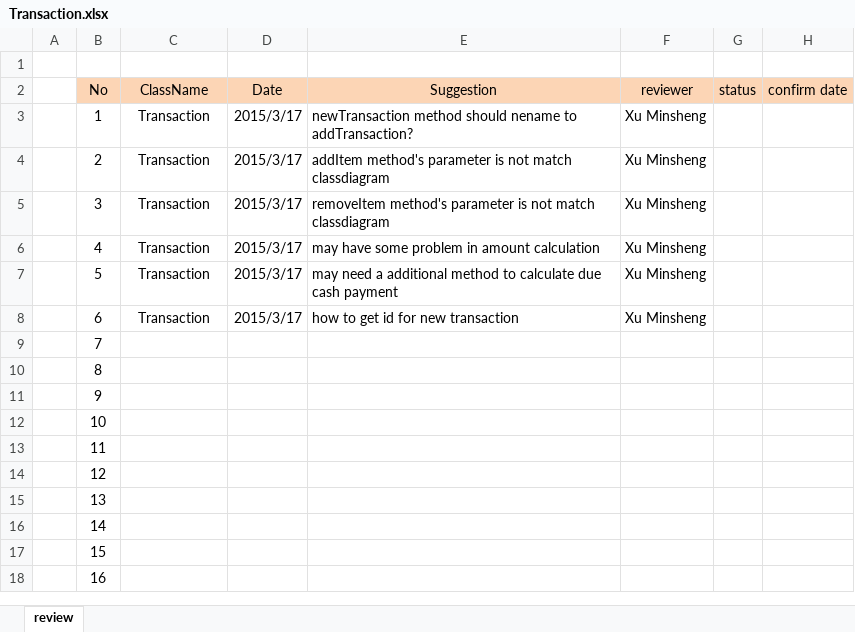
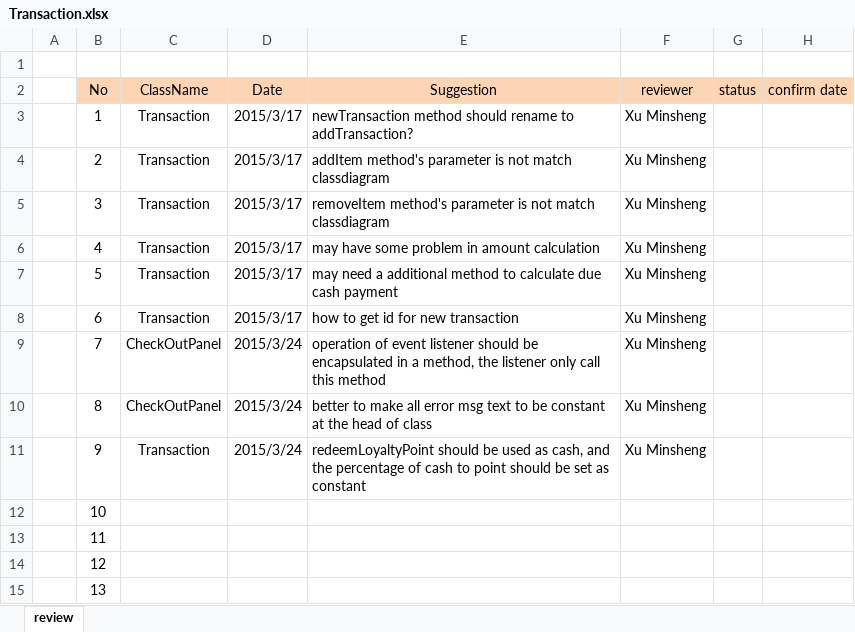
Before and after one commit to XUMINSHENG/UniversitySourvenirStore, an Excel workbook: PEERREVIEW/Transaction.xlsx, sheet review, drawn as a sheet; only a part is shown; the shorter side is filled out with more unchanged rows; values as stored, in another font and other column widths than the file's, no borders; removed rows and columns are numbered as before the commit, all else as after; the diff names each change by its address in the sheet, - before the commit and + after, or states it on an @@ line.

Commit message:
Product Transaction review

```diff
--- a/PEERREVIEW/Transaction.xlsx (sheet review)
+++ b/PEERREVIEW/Transaction.xlsx (sheet review)
-E3 (Suggestion): …method should nename to addTransaction?
+E3 (Suggestion): …method should rename to addTransaction?
-row 9:  | 7
-row 10:  | 8
-row 11:  | 9
+row 9:  | 7 | CheckOutPanel | 2015/3/24 | operation of event listener should be encapsulated in a method, the listener only call this method | Xu Minsheng
+row 10:  | 8 | CheckOutPanel | 2015/3/24 | better to make all error msg text to be constant at the head of class | Xu Minsheng
+row 11:  | 9 | Transaction | 2015/3/24 | redeemLoyaltyPoint should be used as cash, and the percentage of cash to point should be set as constant | Xu Minsheng
```
Also changed, not shown: PEERREVIEW/Product.xlsx.
